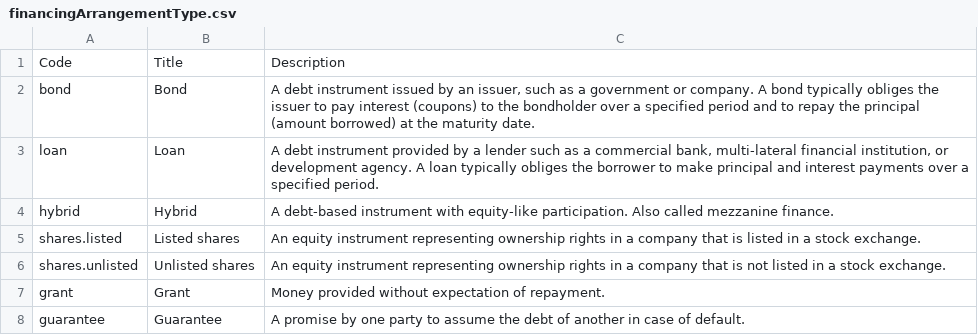
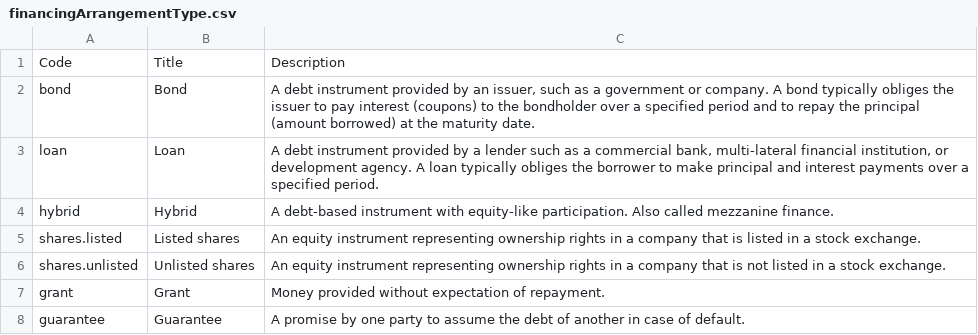
Before and after one commit to open-contracting-extensions/ocds_finance_extension, a CSV file: codelists/financingArrangementType.csv, drawn as a sheet.

Commit message:
codelists/financingArrangementType.csv: Update 'bond' description

```diff
--- a/codelists/financingArrangementType.csv
+++ b/codelists/financingArrangementType.csv
@@ -1,3 +1,3 @@
 Code,Title,Description
-bond,Bond,"A debt instrument issued by an issuer, such as a government or company. A bond typically obliges the issuer to pay interest (coupons) to the bondholder over a specified period and to repay the principal (amount borrowed) at the maturity date."
+bond,Bond,"A debt instrument provided by an issuer, such as a government or company. A bond typically obliges the issuer to pay interest (coupons) to the bondholder over a specified period and to repay the principal (amount borrowed) at the maturity date."
 loan,Loan,"A debt instrument provided by a lender such as a commercial bank, multi-lateral financial institution, or development agency. A loan typically obliges the borrower to make principal and interest payments over a specified period."
```
